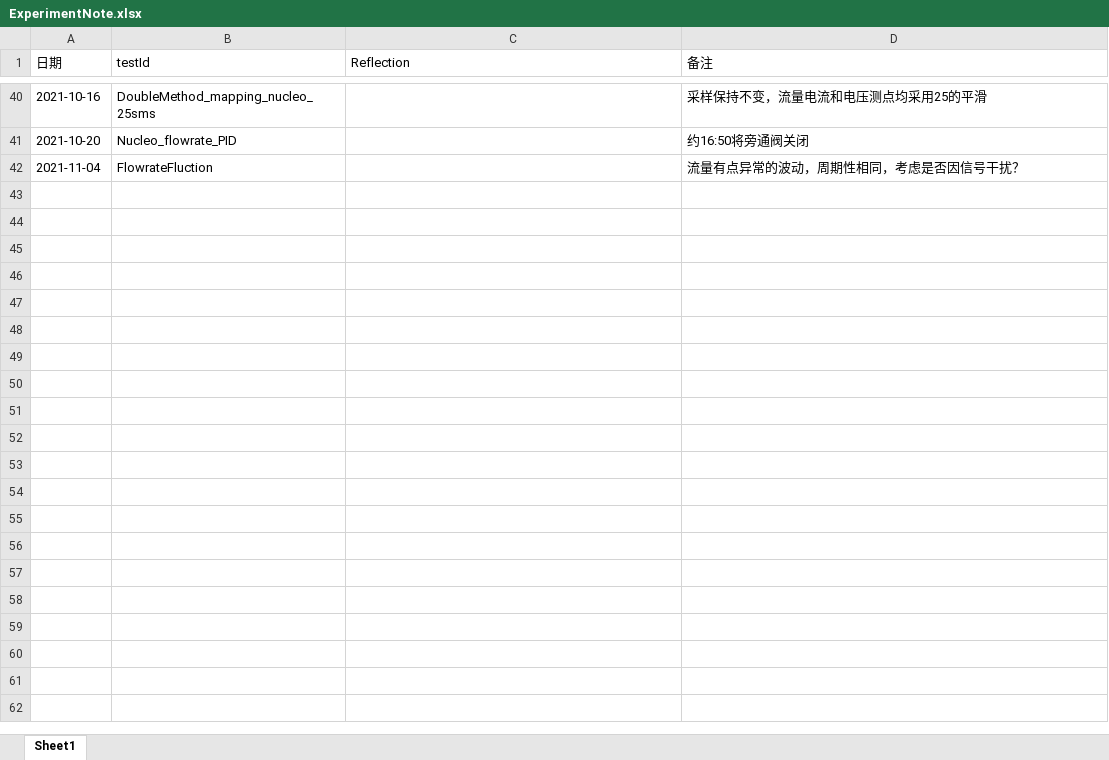
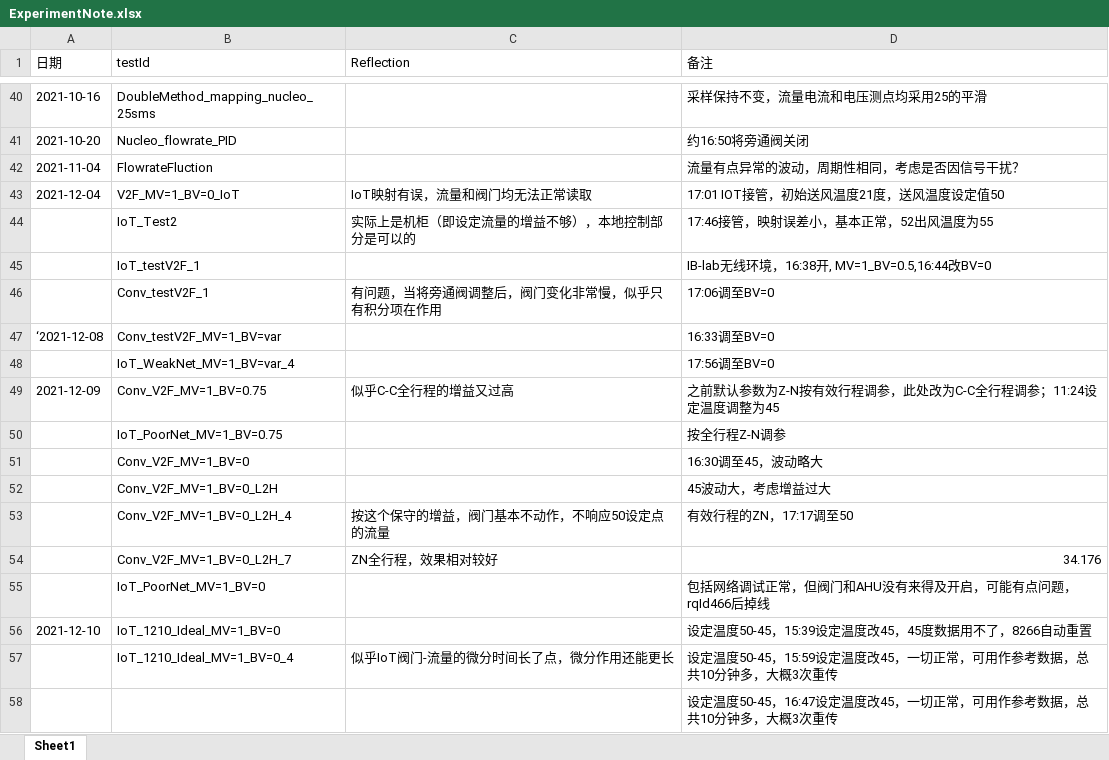
Before and after one commit to lxyandy66/CommandAndControl, an Excel workbook: ExperimentNote.xlsx, sheet Sheet1, drawn as a sheet; only a part is shown, gaps mark what is left out; values as stored, in another font and other column widths than the file's, no borders; the diff names each change by its address in the sheet, - before the commit and + after, or states it on an @@ line.

```diff
--- a/ExperimentNote.xlsx (sheet Sheet1)
+++ b/ExperimentNote.xlsx (sheet Sheet1)
+row 43: 2021-12-04 | V2F_MV=1_BV=0_IoT | IoT映射有误，流量和阀门均无法正常读取 | 17:01 IOT接管，初始送风温度21度，送风温度设定值50
+row 44:  | IoT_Test2 | 实际上是机柜（即设定流量的增益不够），本地控制部分是可以的 | 17:46接管，映射误差小，基本正常，52出风温度为55
+row 45:  | IoT_testV2F_1 |  | IB-lab无线环境，16:38开, MV=1_BV=0.5,16:44改BV=0
+row 46:  | Conv_testV2F_1 | 有问题，当将旁通阀调整后，阀门变化非常慢，似乎只有积分项在作用 | 17:06调至BV=0
+row 47: ‘2021-12-08 | Conv_testV2F_MV=1_BV=var |  | 16:33调至BV=0
+row 48:  | IoT_WeakNet_MV=1_BV=var_4 |  | 17:56调至BV=0
+row 49: 2021-12-09 | Conv_V2F_MV=1_BV=0.75 | 似乎C-C全行程的增益又过高 | 之前默认参数为Z-N按有效行程调参，此处改为C-C全行程调参；11:24设定温度调整为45
+row 50:  | IoT_PoorNet_MV=1_BV=0.75 |  | 按全行程Z-N调参
+row 51:  | Conv_V2F_MV=1_BV=0 |  | 16:30调至45，波动略大
+row 52:  | Conv_V2F_MV=1_BV=0_L2H |  | 45波动大，考虑增益过大
+row 53:  | Conv_V2F_MV=1_BV=0_L2H_4 | 按这个保守的增益，阀门基本不动作，不响应50设定点的流量 | 有效行程的ZN，17:17调至50
+row 54:  | Conv_V2F_MV=1_BV=0_L2H_7 | ZN全行程，效果相对较好 | 34.176
+row 55:  | IoT_PoorNet_MV=1_BV=0 |  | 包括网络调试正常，但阀门和AHU没有来得及开启，可能有点问题，rqId466后掉线
+row 56: 2021-12-10 | IoT_1210_Ideal_MV=1_BV=0 |  | 设定温度50-45，15:39设定温度改45，45度数据用不了，8266自动重置
+row 57:  | IoT_1210_Ideal_MV=1_BV=0_4 | 似乎IoT阀门-流量的微分时间长了点，微分作用还能更长 | 设定温度50-45，15:59设定温度改45，一切正常，可用作参考数据，总共10分钟多，大概3次重传
+row 58:  |  |  | 设定温度50-45，16:47设定温度改45，一切正常，可用作参考数据，总共10分钟多，大概3次重传
```
Also changed, not shown: 6 other files.
